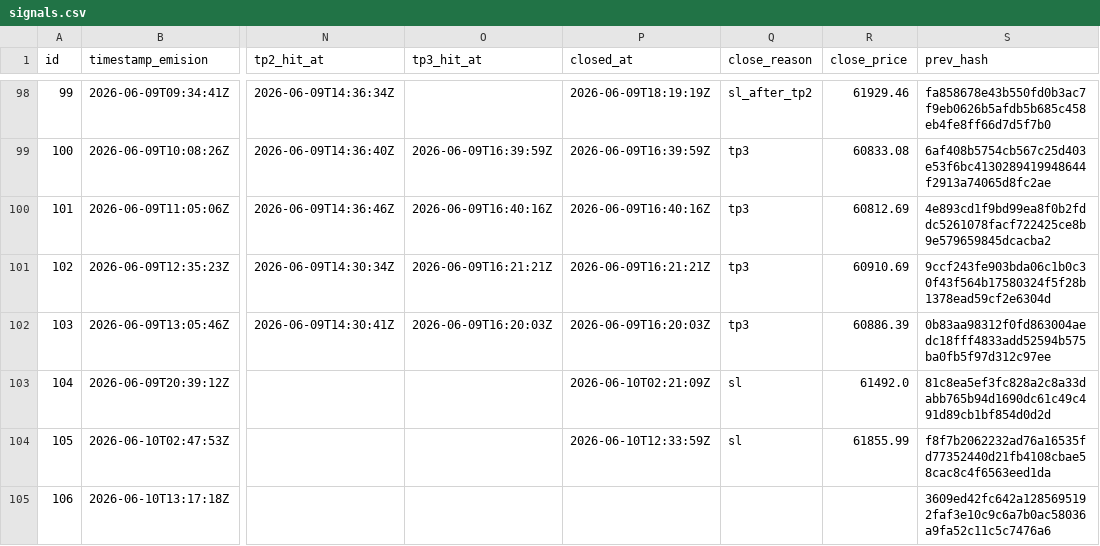
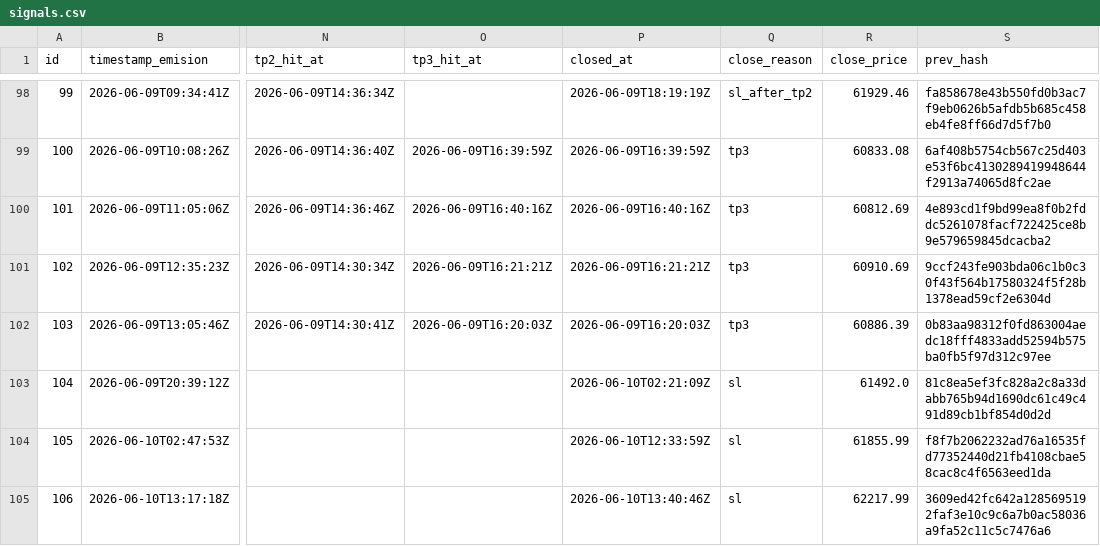
Before and after one commit to z3n3k4/quantumblock-track, a CSV file: signals.csv, drawn as a sheet; only a part is shown, gaps mark what is left out; the diff names each change by its address in the sheet, - before the commit and + after, or states it on an @@ line.

```diff
--- a/signals.csv
+++ b/signals.csv
-P105 (closed_at): (empty)
+P105 (closed_at): 2026-06-10T13:40:46Z
-Q105 (close_reason): (empty)
+Q105 (close_reason): sl
-R105 (close_price): (empty)
+R105 (close_price): 62217.99
```
Also changed, not shown: 1 other file.
